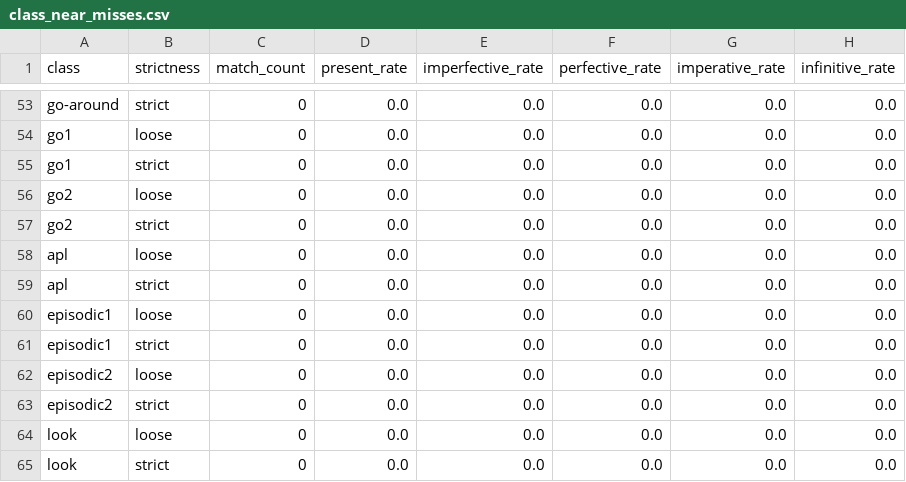
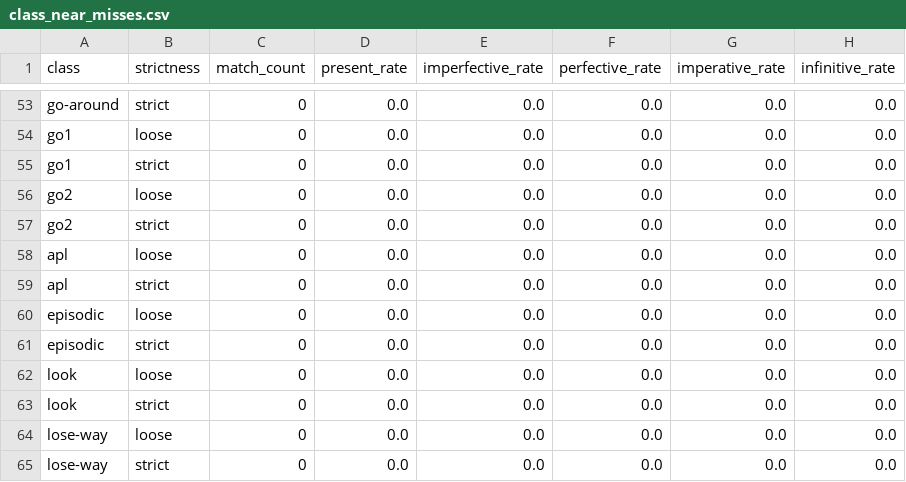
Before and after one commit to CharlieMcVicker/king-recreation, a CSV file: artifacts/reports/class_near_misses.csv, drawn as a sheet; only a part is shown, gaps mark what is left out; the shorter side is filled out with more unchanged rows.

Commit message:
episodic macro

```diff
--- a/artifacts/reports/class_near_misses.csv
+++ b/artifacts/reports/class_near_misses.csv
@@ -59,6 +59,4 @@ apl,loose,0,0.0,0.0,0.0,0.0,0.0
 apl,strict,0,0.0,0.0,0.0,0.0,0.0
-episodic1,loose,0,0.0,0.0,0.0,0.0,0.0
-episodic1,strict,0,0.0,0.0,0.0,0.0,0.0
-episodic2,loose,0,0.0,0.0,0.0,0.0,0.0
-episodic2,strict,0,0.0,0.0,0.0,0.0,0.0
+episodic,loose,0,0.0,0.0,0.0,0.0,0.0
+episodic,strict,0,0.0,0.0,0.0,0.0,0.0
 look,loose,0,0.0,0.0,0.0,0.0,0.0
```
Also changed, not shown: artifacts/data/derived_roots.csv, artifacts/data/matches_initial.csv, 12 other files.
